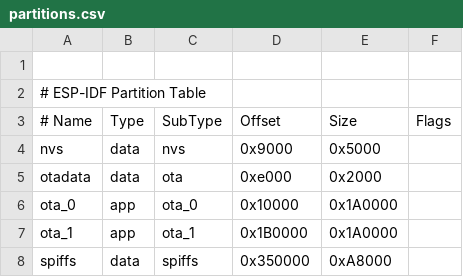
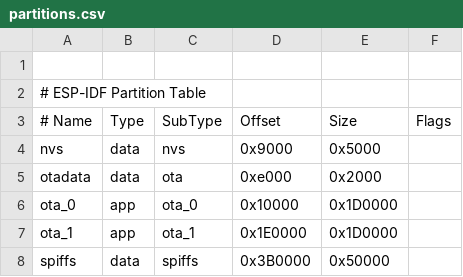
Before and after one commit to oseiler2/CO2Monitor, a CSV file: partitions.csv, drawn as a sheet.

Commit message:
increase ota partition size

```diff
--- a/partitions.csv
+++ b/partitions.csv
@@ -5,4 +5,4 @@ nvs,      data, nvs,     0x9000,    0x5000,
 otadata,  data, ota,     0xe000,    0x2000,
-ota_0,    app,  ota_0,   0x10000,   0x1A0000,
-ota_1,    app,  ota_1,   0x1B0000,  0x1A0000,
-spiffs,   data, spiffs,  0x350000,  0xA8000,
+ota_0,    app,  ota_0,   0x10000,   0x1D0000,
+ota_1,    app,  ota_1,   0x1E0000,  0x1D0000,
+spiffs,   data, spiffs,  0x3B0000,  0x50000,
```
